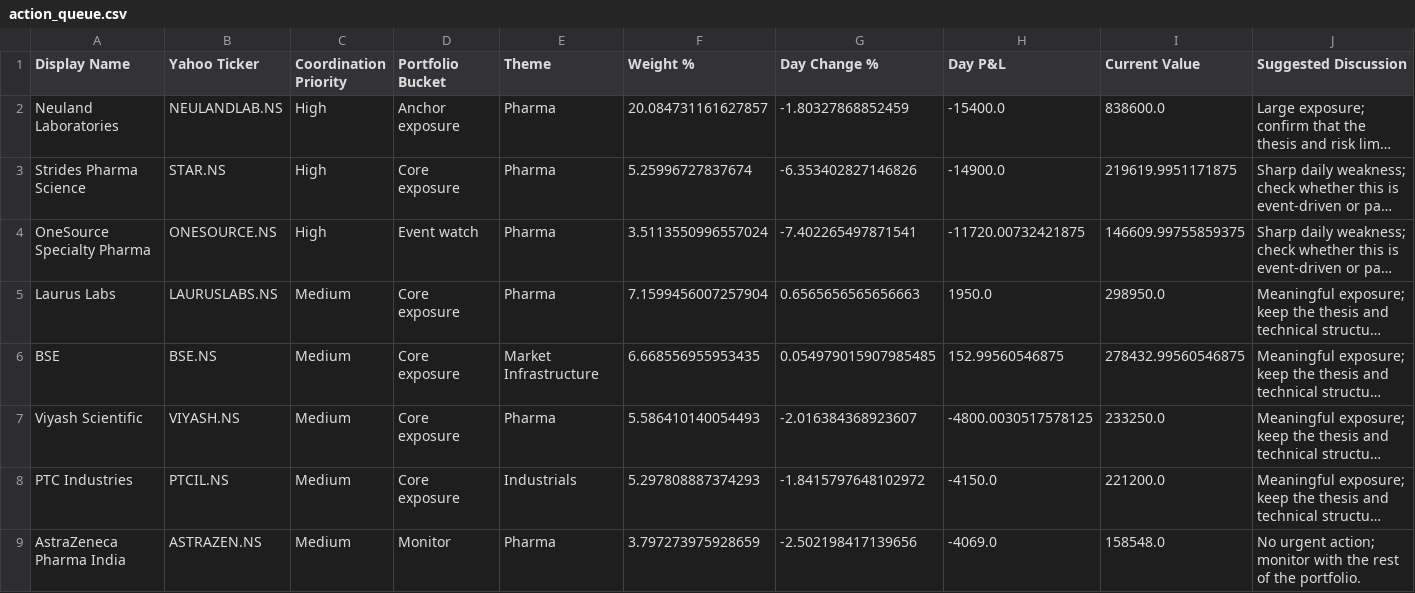
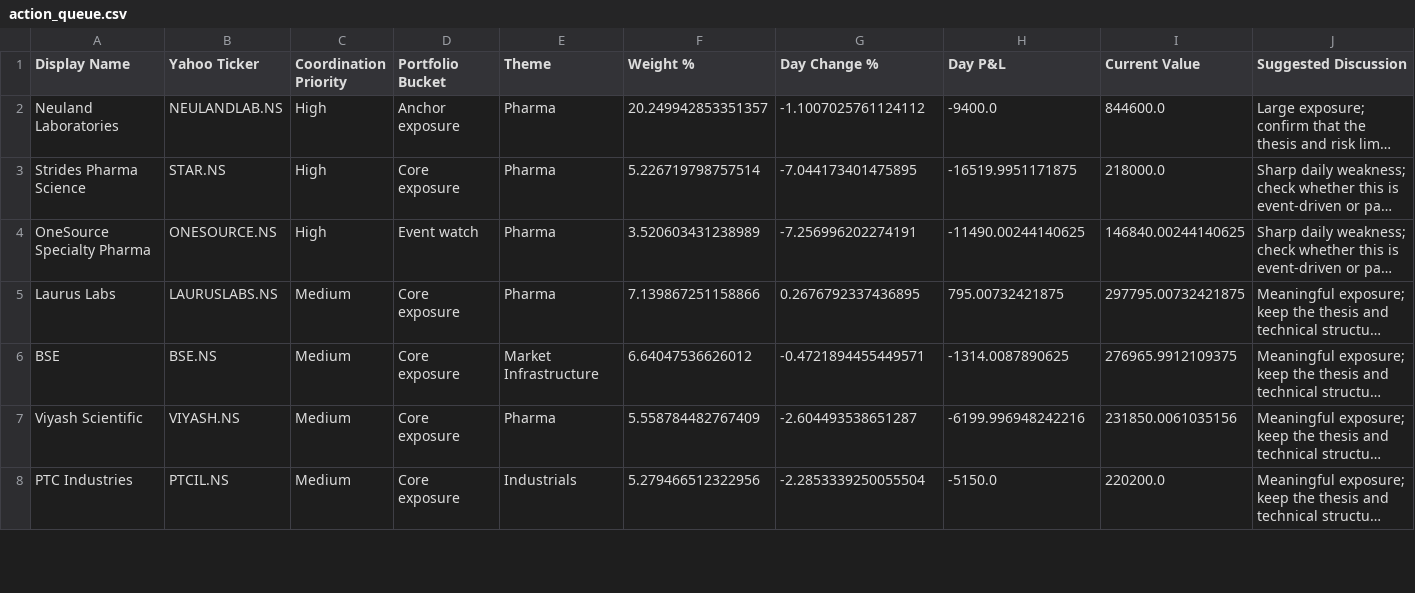
Before and after one commit to hvj7p7shkv-hub/vikram-portfolio-dashboard, a CSV file: data/action_queue.csv, drawn as a sheet; only a part is shown; long unchanged cells end in …; removed rows and columns are numbered as before the commit, all else as after; the diff covers the shown part only; the diff names each change by its address in the sheet, - before the commit and + after, or states it on an @@ line.

```diff
--- a/data/action_queue.csv
+++ b/data/action_queue.csv
-F2 (Weight %): 20.084731161627857
+F2 (Weight %): 20.249942853351357
-G2 (Day Change %): -1.80327868852459
+G2 (Day Change %): -1.1007025761124112
-H2 (Day P&L): -15400.0
+H2 (Day P&L): -9400.0
-I2 (Current Value): 838600.0
+I2 (Current Value): 844600.0
-F3 (Weight %): 5.25996727837674
+F3 (Weight %): 5.226719798757514
-G3 (Day Change %): -6.353402827146826
+G3 (Day Change %): -7.044173401475895
-H3 (Day P&L): -14900.0
+H3 (Day P&L): -16519.9951171875
-I3 (Current Value): 219619.9951171875
+I3 (Current Value): 218000.0
-F4 (Weight %): 3.5113550996557024
+F4 (Weight %): 3.520603431238989
-G4 (Day Change %): -7.402265497871541
+G4 (Day Change %): -7.256996202274191
-H4 (Day P&L): -11720.00732421875
+H4 (Day P&L): -11490.00244140625
-I4 (Current Value): 146609.99755859375
+I4 (Current Value): 146840.00244140625
-F5 (Weight %): 7.1599456007257904
+F5 (Weight %): 7.139867251158866
-G5 (Day Change %): 0.6565656565656663
+G5 (Day Change %): 0.2676792337436895
-H5 (Day P&L): 1950.0
+H5 (Day P&L): 795.00732421875
-I5 (Current Value): 298950.0
+I5 (Current Value): 297795.00732421875
-F6 (Weight %): 6.668556955953435
+F6 (Weight %): 6.64047536626012
-G6 (Day Change %): 0.054979015907985485
+G6 (Day Change %): -0.4721894455449571
-H6 (Day P&L): 152.99560546875
+H6 (Day P&L): -1314.0087890625
-I6 (Current Value): 278432.99560546875
+I6 (Current Value): 276965.9912109375
-F7 (Weight %): 5.586410140054493
+F7 (Weight %): 5.558784482767409
-G7 (Day Change %): -2.016384368923607
+G7 (Day Change %): -2.604493538651287
-H7 (Day P&L): -4800.0030517578125
+H7 (Day P&L): -6199.996948242216
-I7 (Current Value): 233250.0
+I7 (Current Value): 231850.0061035156
-F8 (Weight %): 5.297808887374293
+F8 (Weight %): 5.279466512322956
-G8 (Day Change %): -1.8415797648102972
+G8 (Day Change %): -2.2853339250055504
-H8 (Day P&L): -4150.0
+H8 (Day P&L): -5150.0
-I8 (Current Value): 221200.0
+I8 (Current Value): 220200.0
-row 9: AstraZeneca Pharma India | ASTRAZEN.NS | Medium | Monitor | Pharma | 3.797273975928659 | -2.502198417139656 | -4069.0 | 158548.0 | No urgent action; monitor with the rest of the portfolio.
```
Also changed, not shown: 1 added row and 13 edited cells elsewhere in this file, data/holdings.csv, 1 other file.
